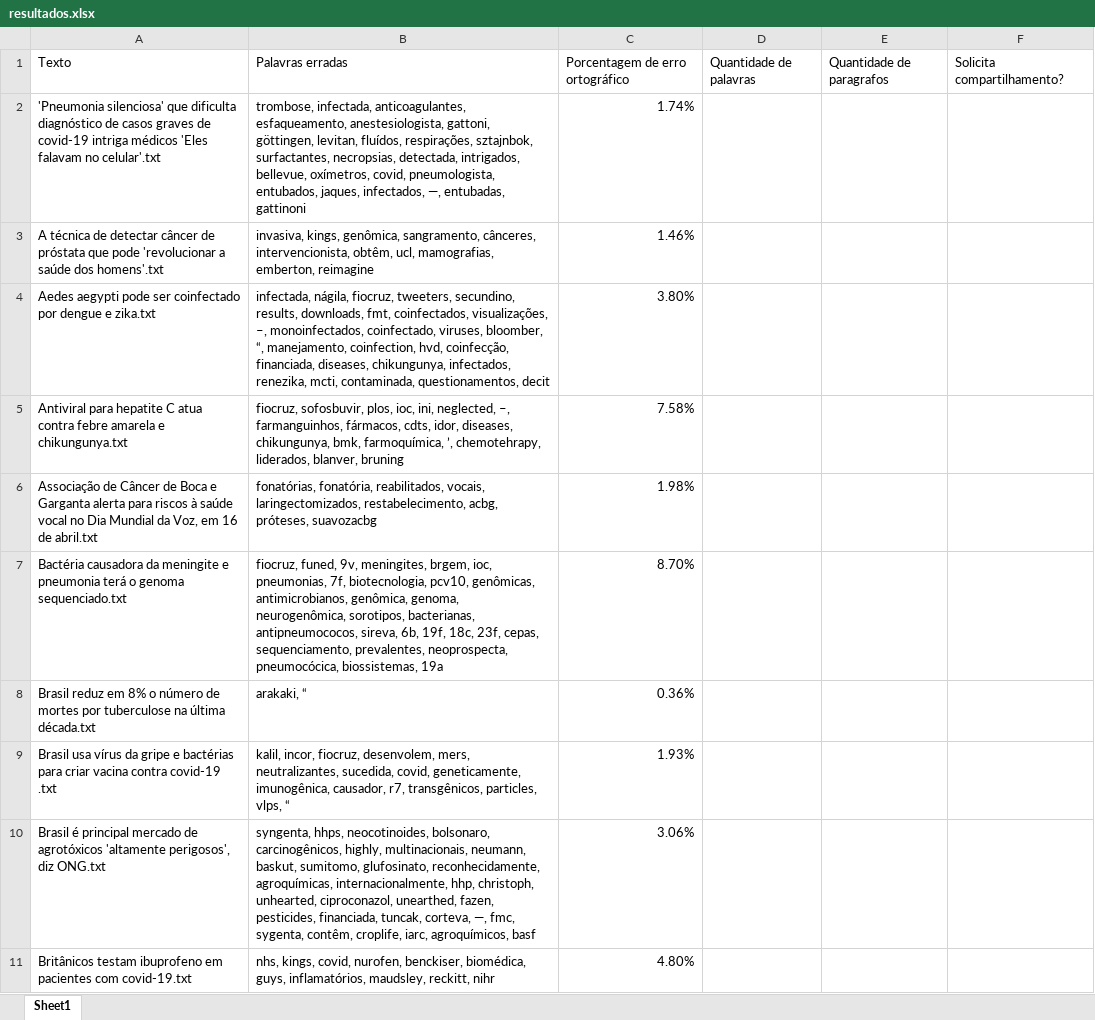
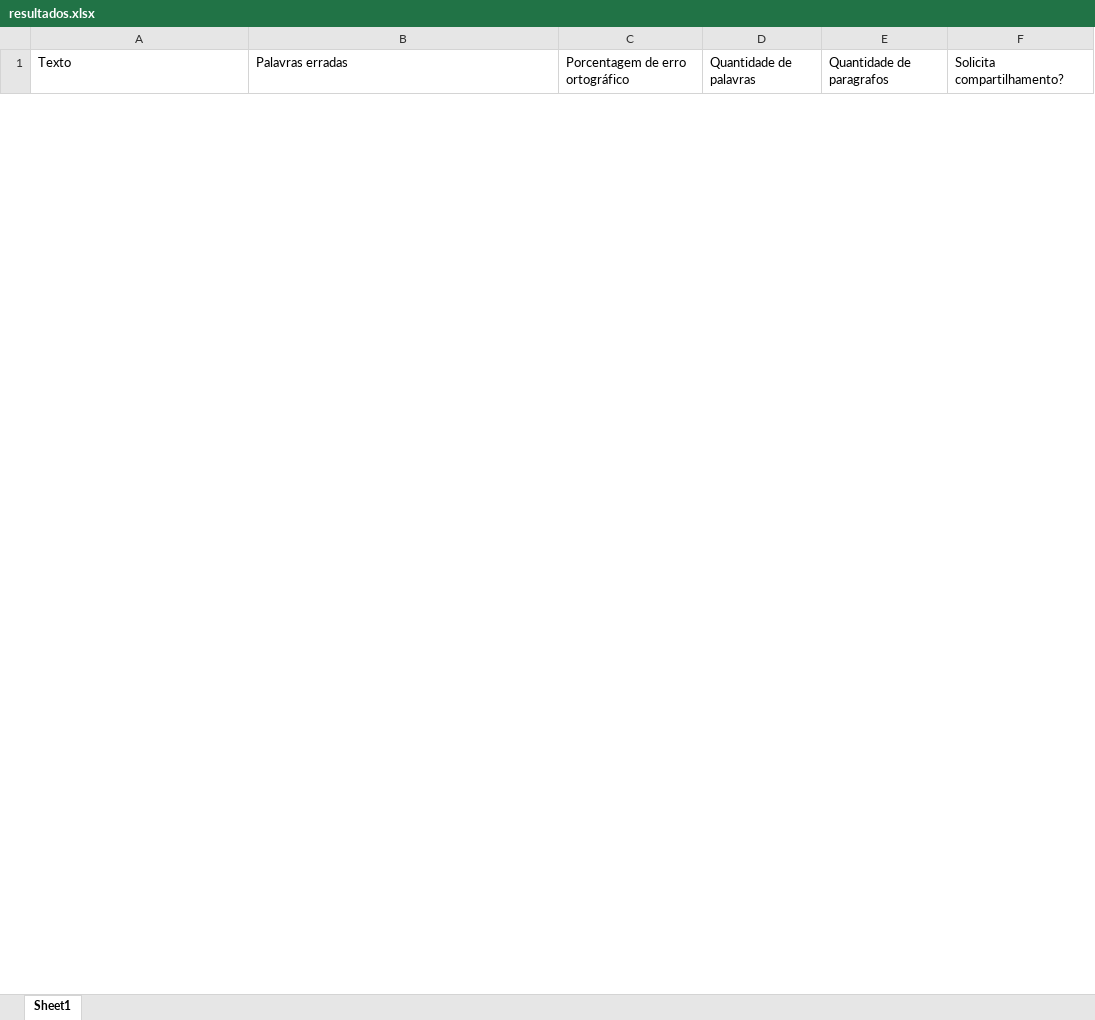
Before and after one commit to AndersonOyama/TCC, an Excel workbook: resultados.xlsx, sheet Sheet1, drawn as a sheet; only a part is shown; values as stored, in another font and other column widths than the file's, no borders; removed rows and columns are numbered as before the commit, all else as after; the diff covers the shown part only; the diff names each change by its address in the sheet, - before the commit and + after, or states it on an @@ line.

```diff
--- a/resultados.xlsx (sheet Sheet1)
+++ b/resultados.xlsx (sheet Sheet1)
-row 2: 'Pneumonia silenciosa' que dificulta diagnóstico de casos graves de covid-19 intriga médicos 'Eles falavam no celular'.txt | trombose, infectada, anticoagulantes, esfaqueamento, anestesiologista, gattoni, göttingen, levitan, fluídos, respirações, sztajnbok, surfactantes, necropsias, detectada, intrigados, bellevue, oxímetros, covid, pneumologista, entubados, jaques, infectados, —, entubadas, gattinoni | 1.74%
-row 3: A técnica de detectar câncer de próstata que pode 'revolucionar a saúde dos homens'.txt | invasiva, kings, genômica, sangramento, cânceres, intervencionista, obtêm, ucl, mamografias, emberton, reimagine | 1.46%
-row 4: Aedes aegypti pode ser coinfectado por dengue e zika.txt | infectada, nágila, fiocruz, tweeters, secundino, results, downloads, fmt, coinfectados, visualizações, –, monoinfectados, coinfectado, viruses, bloomber, “, manejamento, coinfection, hvd, coinfecção, financiada, diseases, chikungunya, infectados, renezika, mcti, contaminada, questionamentos, decit | 3.80%
-row 5: Antiviral para hepatite C atua contra febre amarela e chikungunya.txt | fiocruz, sofosbuvir, plos, ioc, ini, neglected, –, farmanguinhos, fármacos, cdts, idor, diseases, chikungunya, bmk, farmoquímica, ’, chemotehrapy, liderados, blanver, bruning | 7.58%
-row 6: Associação de Câncer de Boca e Garganta alerta para riscos à saúde vocal no Dia Mundial da Voz, em 16 de abril.txt | fonatórias, fonatória, reabilitados, vocais, laringectomizados, restabelecimento, acbg, próteses, suavozacbg | 1.98%
-row 7: Bactéria causadora da meningite e pneumonia terá o genoma sequenciado.txt | fiocruz, funed, 9v, meningites, brgem, ioc, pneumonias, 7f, biotecnologia, pcv10, genômicas, antimicrobianos, genômica, genoma, neurogenômica, sorotipos, bacterianas, antipneumococos, sireva, 6b, 19f, 18c, 23f, cepas, sequenciamento, prevalentes, neoprospecta, pneumocócica, biossistemas, 19a | 8.70%
-row 8: Brasil reduz em 8% o número de mortes por tuberculose na última década.txt | arakaki, “ | 0.36%
-row 9: Brasil usa vírus da gripe e bactérias para criar vacina contra covid-19 .txt | kalil, incor, fiocruz, desenvolem, mers, neutralizantes, sucedida, covid, geneticamente, imunogênica, causador, r7, transgênicos, particles, vlps, “ | 1.93%
-row 10: Brasil é principal mercado de agrotóxicos 'altamente perigosos', diz ONG.txt | syngenta, hhps, neocotinoides, bolsonaro, carcinogênicos, highly, multinacionais, neumann, baskut, sumitomo, glufosinato, reconhecidamente, agroquímicas, internacionalmente, hhp, christoph, unhearted, ciproconazol, unearthed, fazen, pesticides, financiada, tuncak, corteva, —, fmc, sygenta, contêm, croplife, iarc, agroquímicos, basf | 3.06%
-row 11: Britânicos testam ibuprofeno em pacientes com covid-19.txt | nhs, kings, covid, nurofen, benckiser, biomédica, guys, inflamatórios, maudsley, reckitt, nihr | 4.80%
```
Also changed, not shown: 49 added rows and 79 removed rows elsewhere in this sheet, 8 other files.
